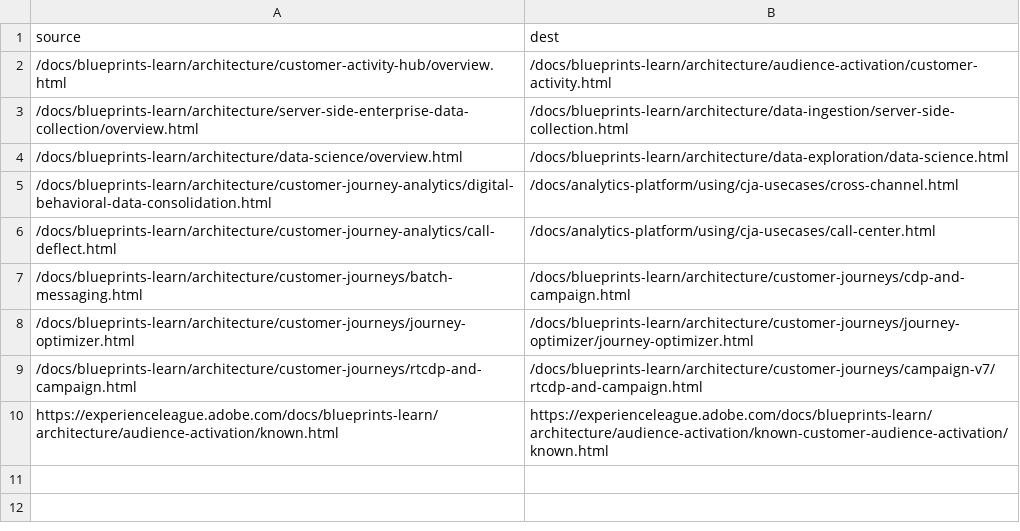
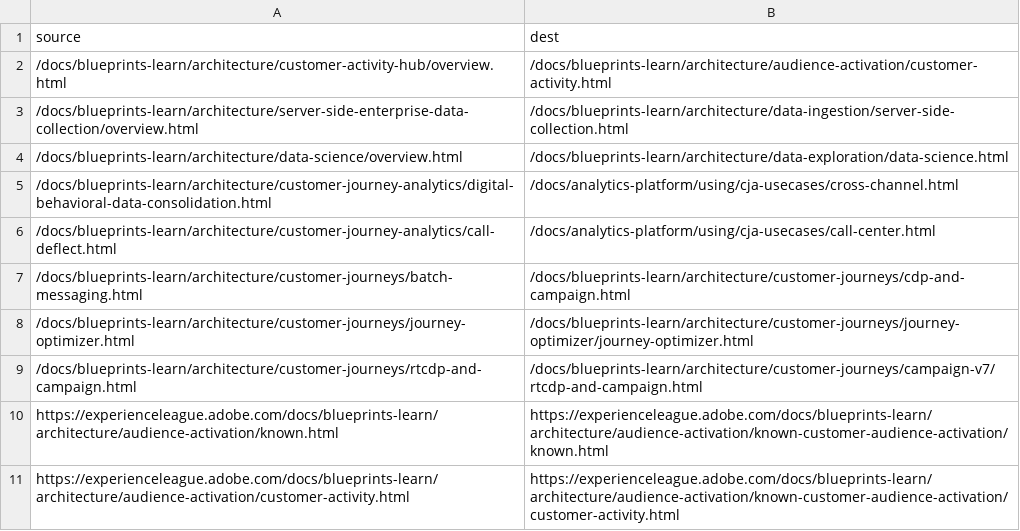
Before and after one commit to AdobeDocs/blueprints-learn.zh-Hant, a CSV file: redirects.csv, drawn as a sheet.

Commit message:
Synced non localizable files from repo .

```diff
--- a/redirects.csv
+++ b/redirects.csv
@@ -10 +10,2 @@ source,dest
 https://experienceleague.adobe.com/docs/blueprints-learn/architecture/audience-activation/known.html,https://experienceleague.adobe.com/docs/blueprints-learn/architecture/audience-activation/known-customer-audience-activation/known.html
+https://experienceleague.adobe.com/docs/blueprints-learn/architecture/audience-activation/customer-activity.html,https://experienceleague.adobe.com/docs/blueprints-learn/architecture/audience-activation/known-customer-audience-activation/customer-activity.html
```
